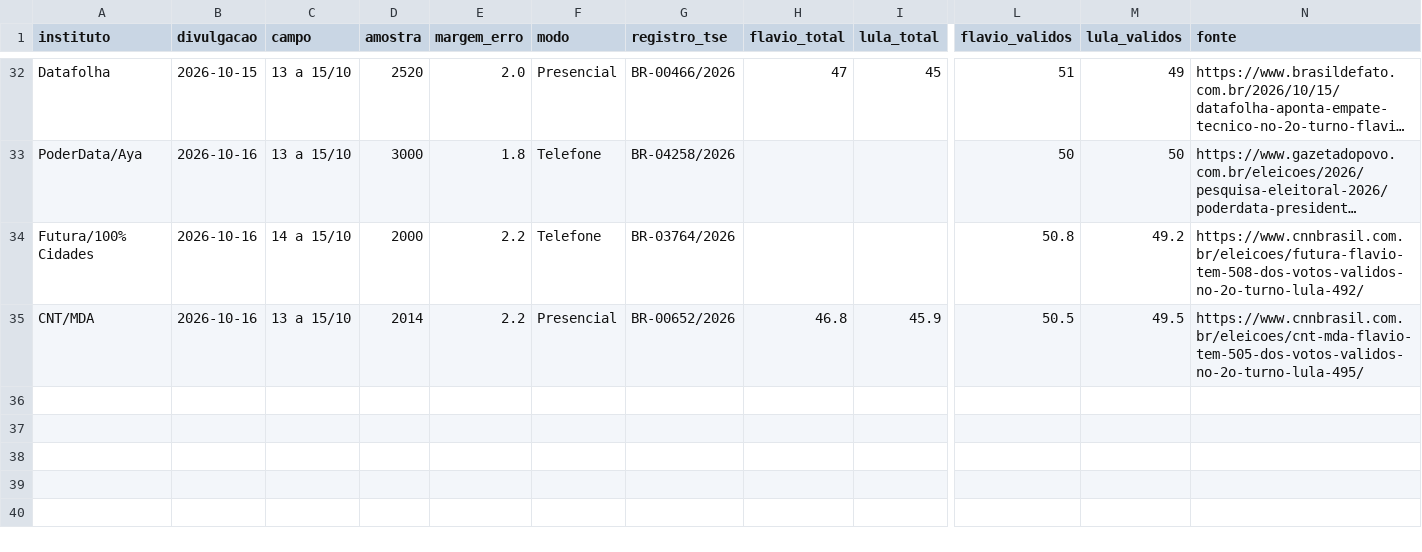
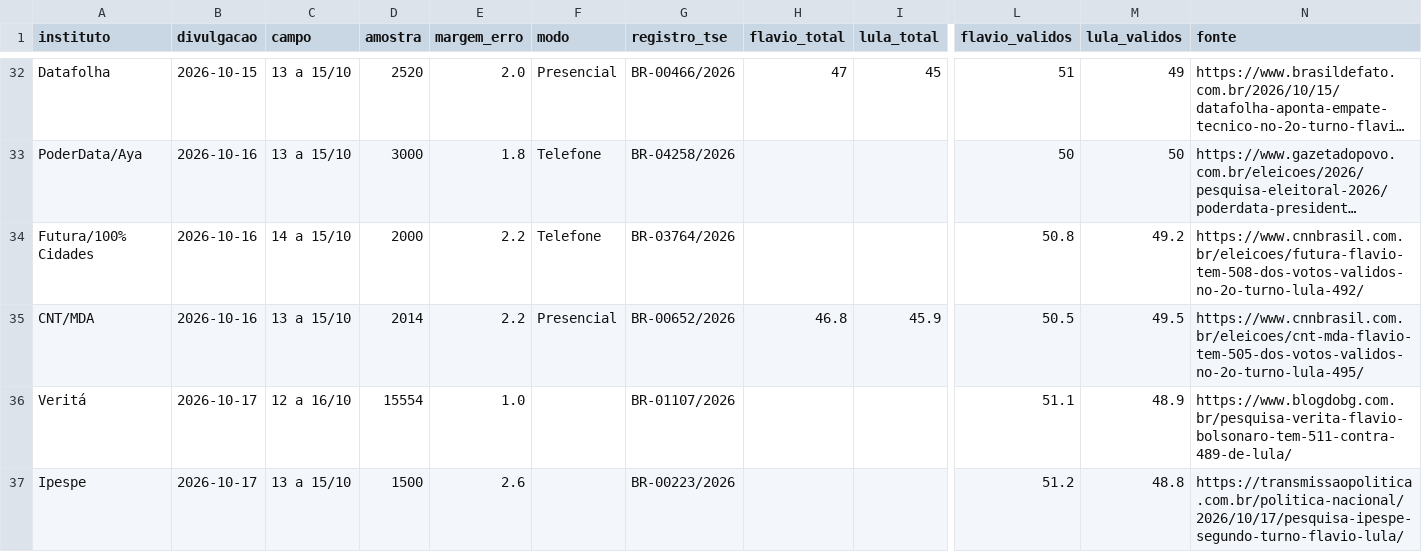
Before and after one commit to fredvilaronga-star/pesquisa2turno, a CSV file: pesquisas.csv, drawn as a sheet; only a part is shown, gaps mark what is left out; long unchanged cells end in …; rows hold the shown columns only; the diff names each change by its address in the sheet, - before the commit and + after, or states it on an @@ line.

Commit message:
Atualização das pesquisas 17/10 10:59

```diff
--- a/pesquisas.csv
+++ b/pesquisas.csv
+row 36: Veritá | 2026-10-17 | 12 a 16/10 | 15554 | 1.0 |  | BR-01107/2026 |  |  | 51.1 | 48.9 | https://www.blogdobg.com.br/pesquisa-verita-flavio-bolsonaro-tem-511-contra-489-de-lula/
+row 37: Ipespe | 2026-10-17 | 13 a 15/10 | 1500 | 2.6 |  | BR-00223/2026 |  |  | 51.2 | 48.8 | https://transmissaopolitica.com.br/politica-nacional/2026/10/17/pesquisa-ipespe-segundo-turno-flavio-lula/
```
Also changed, not shown: 1 other file.
